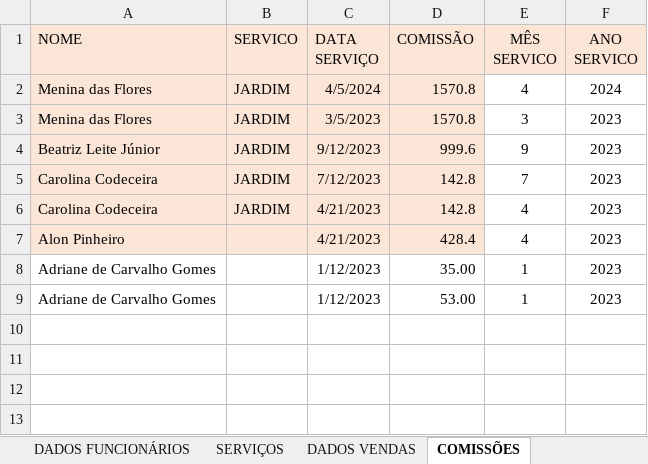
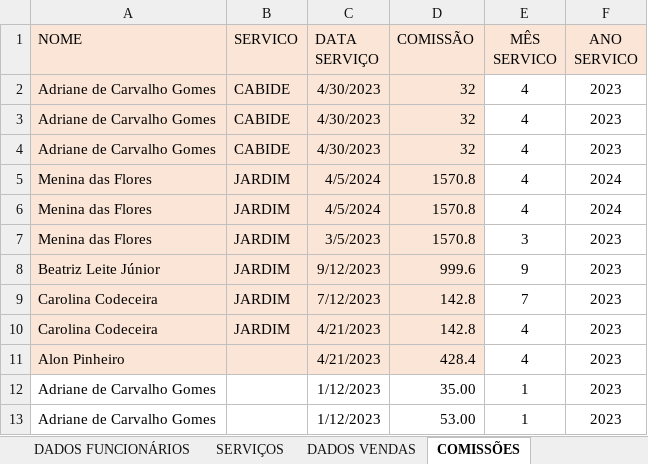
Before and after one commit to Guerreiro015/ALURA, an Excel workbook: Minha_Empresa.xlsm, sheet COMISSÕES, drawn as a sheet; values as stored, in another font and other column widths than the file's, no borders; charts and pictures not drawn; the diff names each change by its address in the sheet, - before the commit and + after, or states it on an @@ line.

```diff
--- a/Minha_Empresa.xlsm (sheet COMISSÕES)
+++ b/Minha_Empresa.xlsm (sheet COMISSÕES)
+row 2: Adriane de Carvalho Gomes | CABIDE | 4/30/2023 | 32 | 4 | 2023
+row 3: Adriane de Carvalho Gomes | CABIDE | 4/30/2023 | 32 | 4 | 2023
+row 4: Adriane de Carvalho Gomes | CABIDE | 4/30/2023 | 32 | 4 | 2023
+row 5: Menina das Flores | JARDIM | 4/5/2024 | 1570.8 | 4 | 2024
```
Also changed, not shown: sheet DADOS VENDAS, sheet SERVIÇOS, sheet RESUMOS PAGAMENTOS, sheet RESUMO SERVICOS, sheet RESUMOS COMISSÕES, sheet DADOS CLIENTES, 1 more sheet, charts or pictures.
